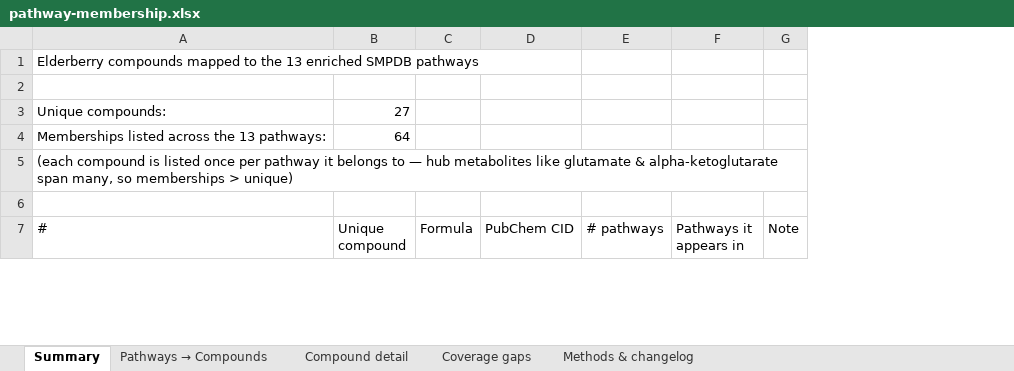
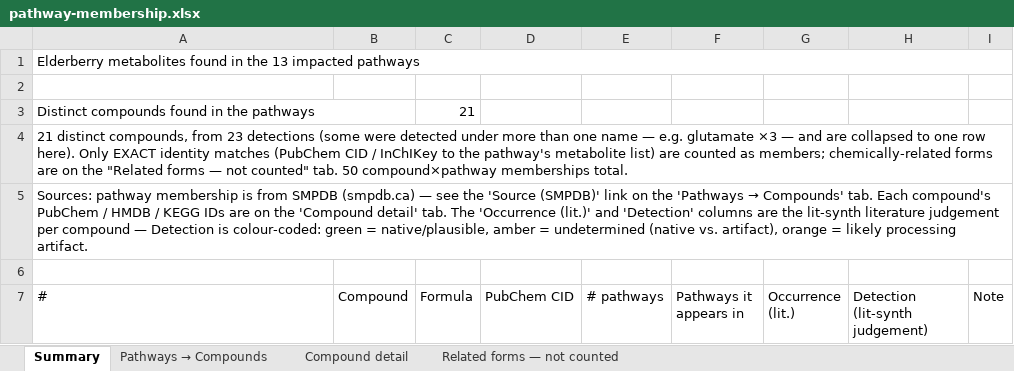
Before and after one commit to danielli223/lit-synth-mvp, an Excel workbook: pathway-mapping/pathway-membership.xlsx, sheet Summary, drawn as a sheet; only a part is shown; values as stored, in another font and other column widths than the file's, no cell formats; removed rows and columns are numbered as before the commit, all else as after; the diff covers the shown part only; the diff names each change by its address in the sheet, - before the commit and + after, or states it on an @@ line.

```diff
--- a/pathway-mapping/pathway-membership.xlsx (sheet Summary)
+++ b/pathway-mapping/pathway-membership.xlsx (sheet Summary)
-sheet tab: Coverage gaps
+sheet tab: Related forms — not counted
-sheet tab: Methods & changelog
+column G (Occurrence (lit.)), empty
+column H (Detection (lit-synth judgement)), empty
@@ column A (#) renumbered from row 1 down @@
+A1:I1 merged
-row 3: Unique compounds: | 27
-row 4: Memberships listed across the 13 pathways: | 64
+row 3: Distinct compounds found in the pathways |  | 21
+A4:I4 merged
+A5:I5 merged
+row 6: (empty)
-B7: Unique compound
+B7: Compound
```
Also changed, not shown: 6 removed rows and 2 edited cells elsewhere in this sheet, sheet Compound detail, sheet Pathways → Compounds, sheet Related forms — not counted, cell formats, 12 other files.
